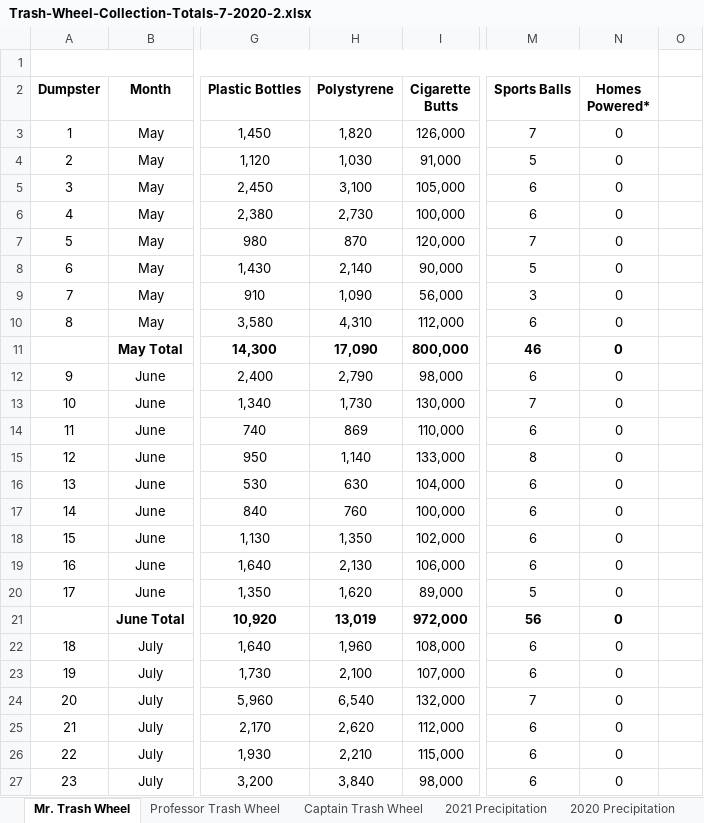
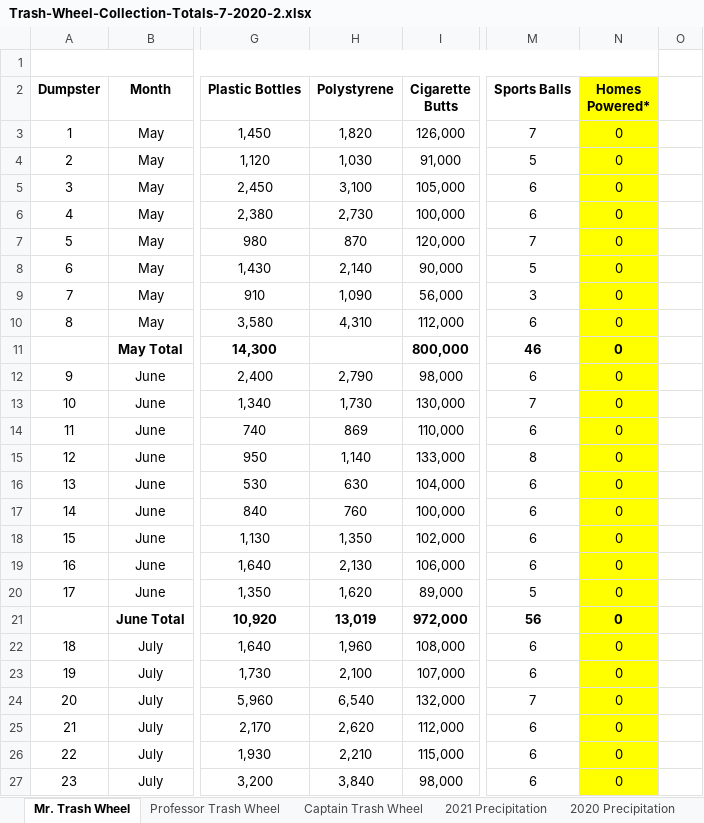
Before and after one commit to as6445/p8105_hw2_as6445, an Excel workbook: Data/Trash-Wheel-Collection-Totals-7-2020-2.xlsx, sheet Mr. Trash Wheel, drawn as a sheet; only a part is shown, gaps mark what is left out; values as stored, in another font and other column widths than the file's, no borders; charts and pictures not drawn; the diff covers the shown part only; the diff names each change by its address in the sheet, - before the commit and + after, or states it on an @@ line.

Commit message:
cleaned data for problem #2

```diff
--- a/Data/Trash-Wheel-Collection-Totals-7-2020-2.xlsx (sheet Mr. Trash Wheel)
+++ b/Data/Trash-Wheel-Collection-Totals-7-2020-2.xlsx (sheet Mr. Trash Wheel)
-N2:N27 fill: none
+N2:N27 fill: #FFFF00
-H11 (Polystyrene): 17,090
+H11 (Polystyrene): (empty)
```
Also changed, not shown: cell formats elsewhere in this sheet, charts or pictures, 1 other file.
